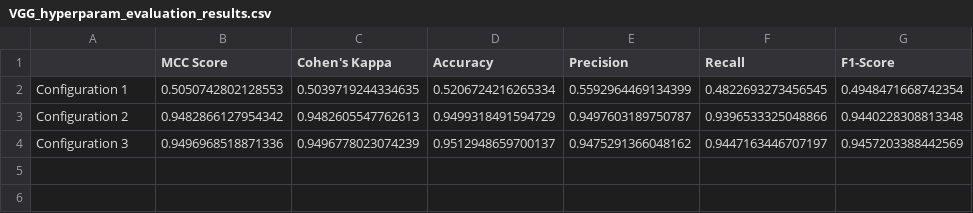
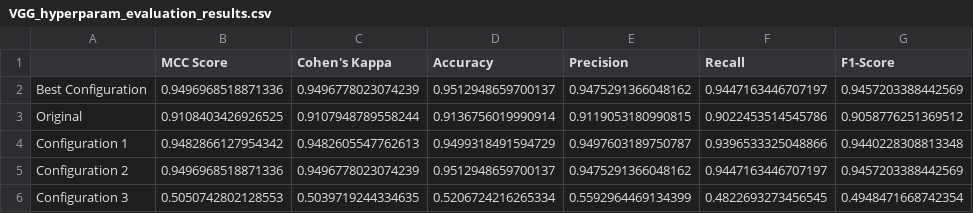
Before and after one commit to twitte01/288R_Capstone, a CSV file: models/CNN_VGG/results/VGG_hyperparam_evaluation_results.csv, drawn as a sheet.

Commit message:
format results

```diff
--- a/models/CNN_VGG/results/VGG_hyperparam_evaluation_results.csv
+++ b/models/CNN_VGG/results/VGG_hyperparam_evaluation_results.csv
@@ -1,4 +1,6 @@
 ,MCC Score,Cohen's Kappa,Accuracy,Precision,Recall,F1-Score
-Configuration 1,0.5050742802128553,0.5039719244334635,0.5206724216265334,0.5592964469134399,0.4822693273456545,0.4948471668742354
-Configuration 2,0.9482866127954342,0.9482605547762613,0.9499318491594729,0.9497603189750787,0.9396533325048866,0.9440228308813348
-Configuration 3,0.9496968518871336,0.9496778023074239,0.9512948659700137,0.9475291366048162,0.9447163446707197,0.9457203388442569
+Best Configuration,0.9496968518871336,0.9496778023074239,0.9512948659700137,0.9475291366048162,0.9447163446707197,0.9457203388442569
+Original,0.9108403426926525,0.9107948789558244,0.9136756019990914,0.9119053180990815,0.9022453514545786,0.9058776251369512
+Configuration 1,0.9482866127954342,0.9482605547762613,0.9499318491594729,0.9497603189750787,0.9396533325048866,0.9440228308813348
+Configuration 2,0.9496968518871336,0.9496778023074239,0.9512948659700137,0.9475291366048162,0.9447163446707197,0.9457203388442569
+Configuration 3,0.5050742802128553,0.5039719244334635,0.5206724216265334,0.5592964469134399,0.4822693273456545,0.4948471668742354
```
Also changed, not shown: 1 other file.
